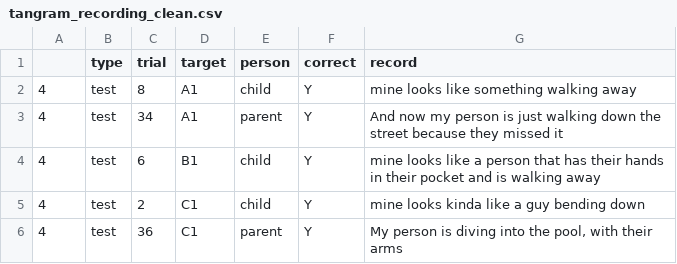
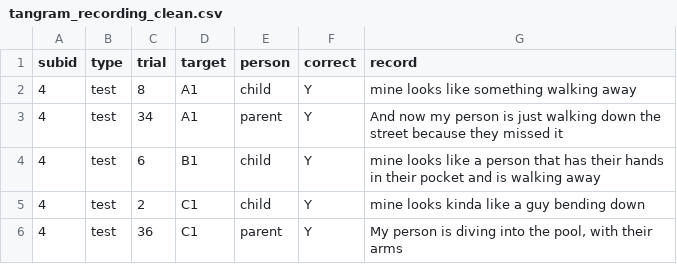
Before and after one commit to ashleychuikay/tangramgame, a CSV file: data/deidentified/tangram_recording_clean.csv, drawn as a sheet; only a part is shown.

Commit message:
add subid column header

```diff
--- a/data/deidentified/tangram_recording_clean.csv
+++ b/data/deidentified/tangram_recording_clean.csv
@@ -1,2 +1,2 @@
- ,type,trial,target,person,correct,record
+subid,type,trial,target,person,correct,record
 4,test,8,A1,child,Y,mine looks like something walking away
```
